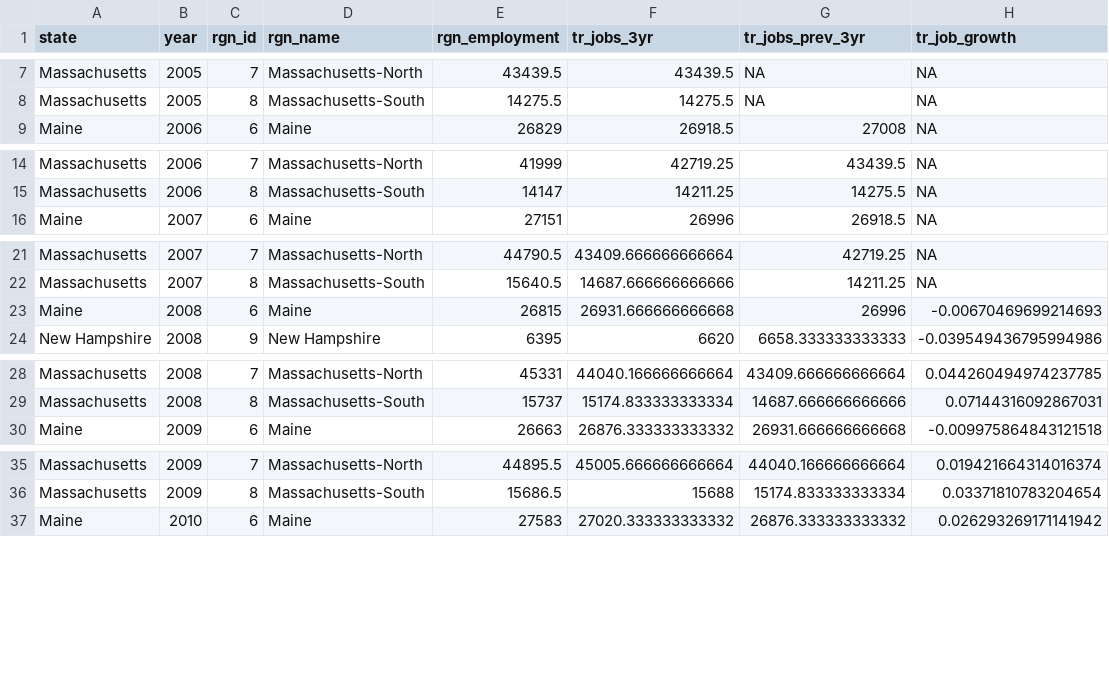
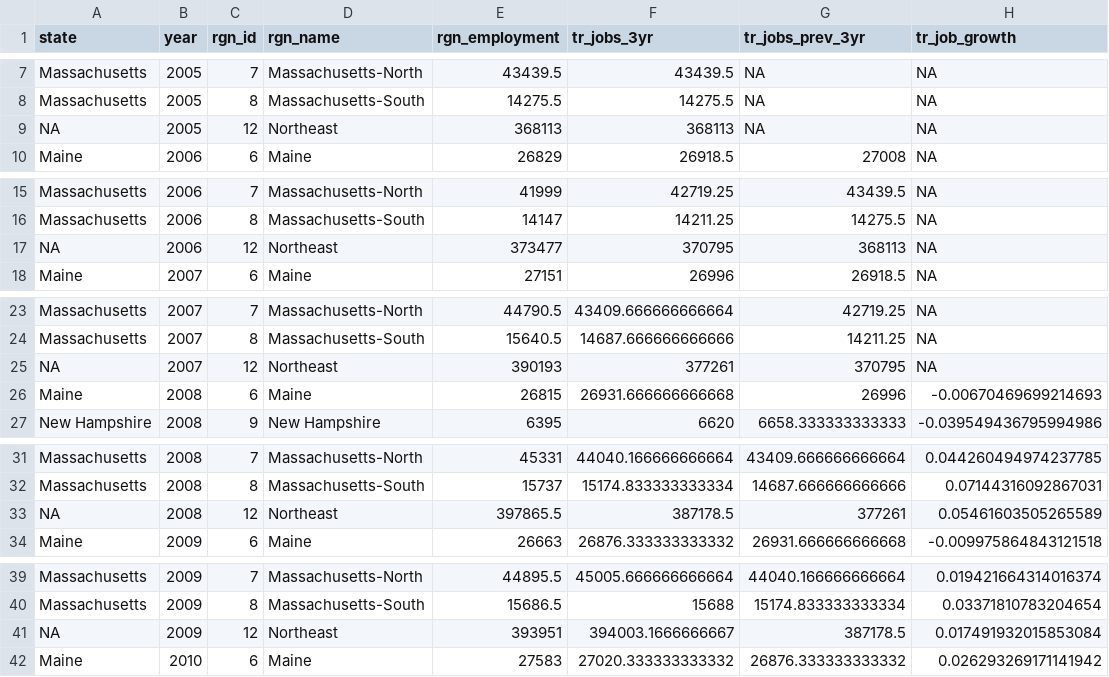
Before and after one commit to OHI-Northeast/ne-prep, a CSV file: prep/tr/int/tr_jobs_data.csv, drawn as a sheet; only a part is shown, gaps mark what is left out; the diff covers the shown part only; the diff names each change by its address in the sheet, - before the commit and + after, or states it on an @@ line.

```diff
--- a/prep/tr/int/tr_jobs_data.csv
+++ b/prep/tr/int/tr_jobs_data.csv
+row 9: NA | 2005 | 12 | Northeast | 368113 | 368113 | NA | NA
+row 17: NA | 2006 | 12 | Northeast | 373477 | 370795 | 368113 | NA
+row 25: NA | 2007 | 12 | Northeast | 390193 | 377261 | 370795 | NA
+row 33: NA | 2008 | 12 | Northeast | 397865.5 | 387178.5 | 377261 | 0.05461603505265589
+row 41: NA | 2009 | 12 | Northeast | 393951 | 394003.1666666667 | 387178.5 | 0.017491932015853084
```
Also changed, not shown: 7 added rows elsewhere in this file, prep/tr/data/proportion_closed_by_rgn.csv, 12 other files.
